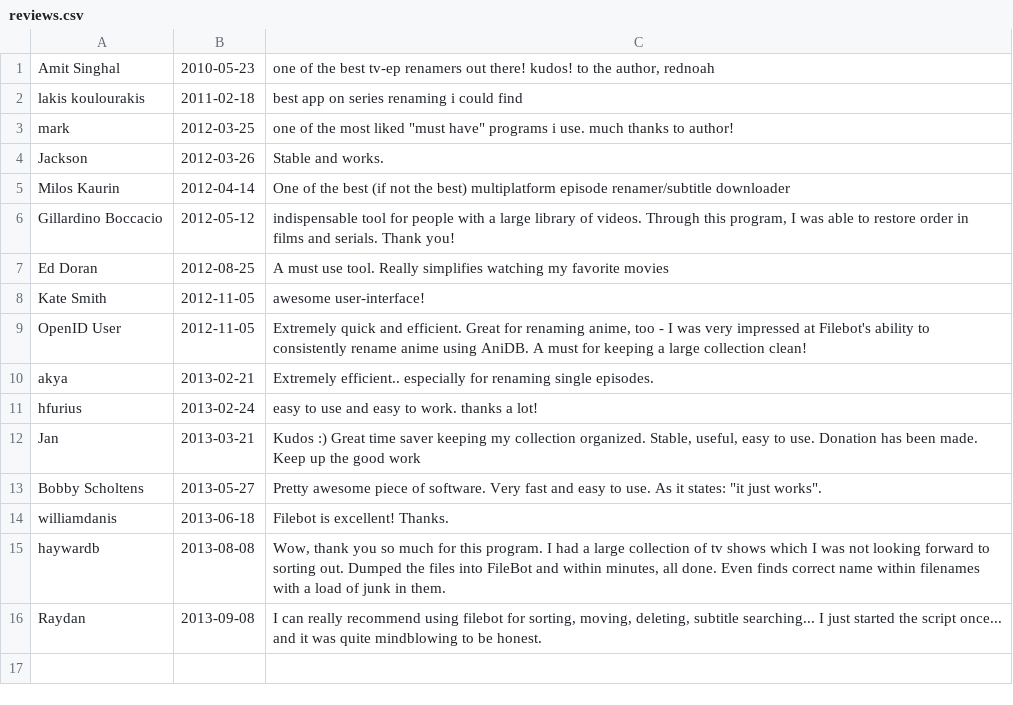
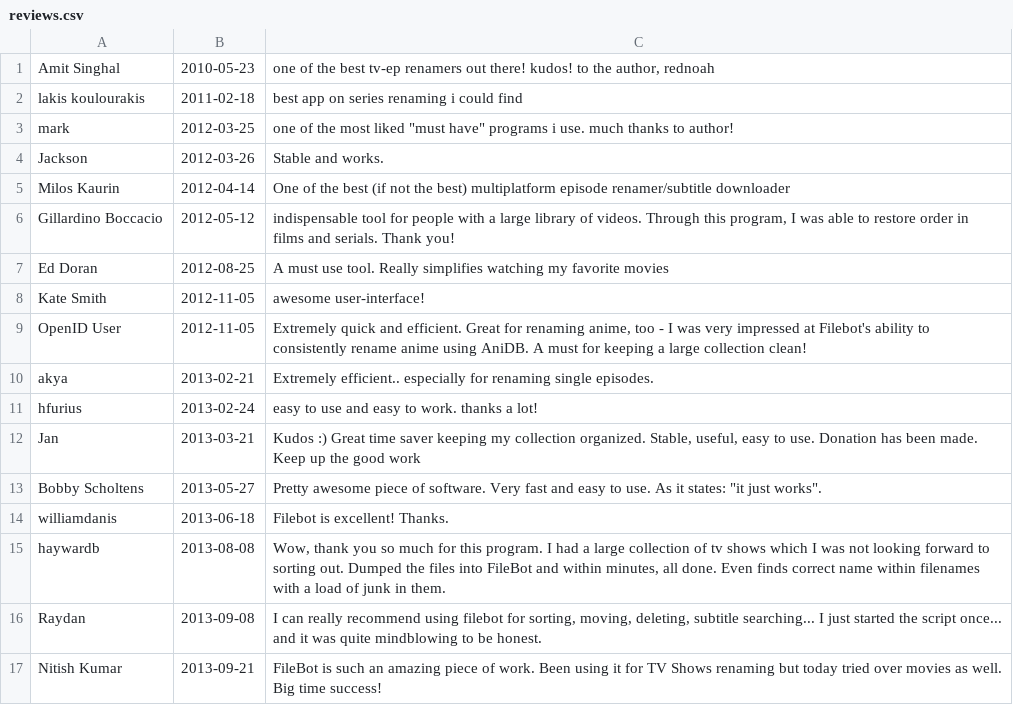
Before and after one commit to mobeigi/filebot, a CSV file: reviews.csv, drawn as a sheet; the diff names each change by its address in the sheet, - before the commit and + after, or states it on an @@ line.

Commit message:
* update data files

```diff
--- a/reviews.csv
+++ b/reviews.csv
+row 17: Nitish Kumar | 2013-09-21 | FileBot is such an amazing piece of work. Been using it for TV Shows renaming but today tried over movies as well. Big time success!
```
Also changed, not shown: 1 other file.
